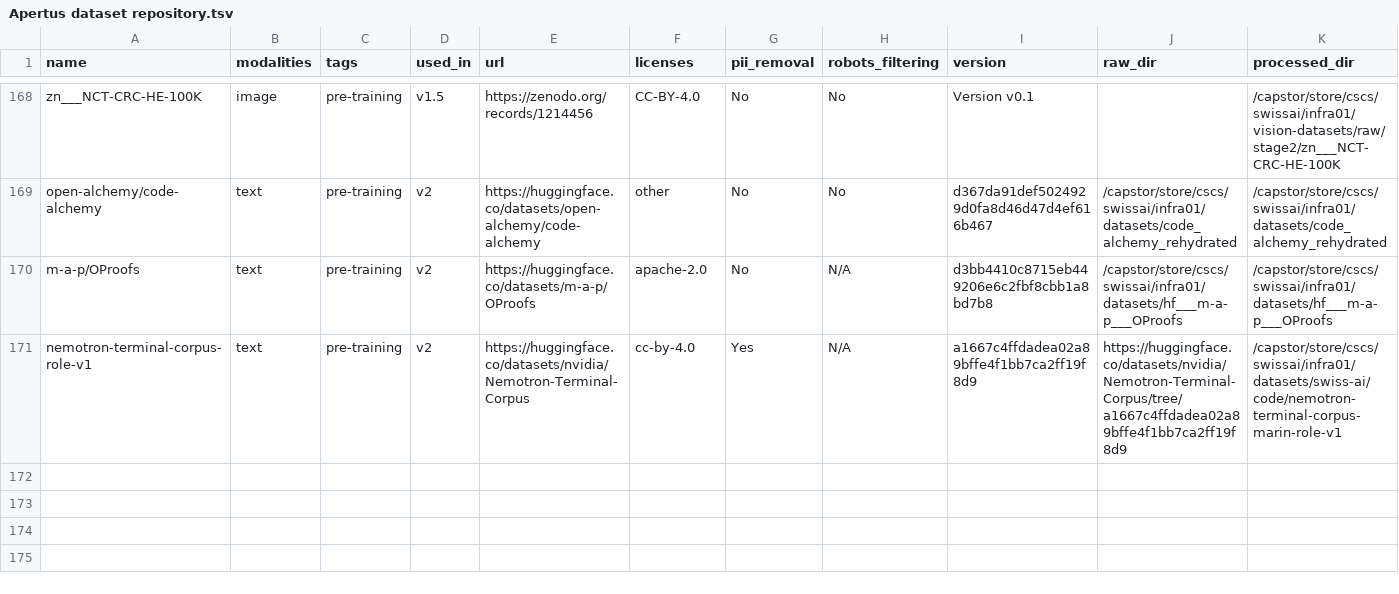
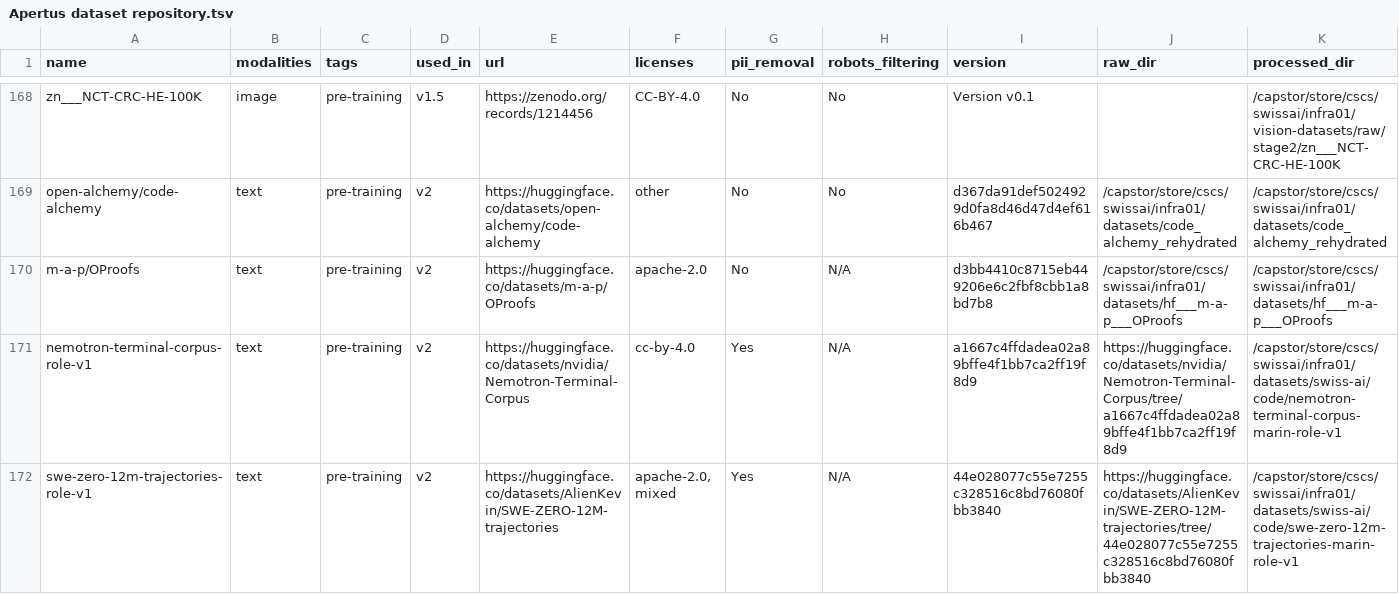
Before and after one commit to swiss-ai/apertus-data-transparency, a TSV file: Apertus dataset repository.tsv, drawn as a sheet; only a part is shown, gaps mark what is left out; rows hold the shown columns only; the diff names each change by its address in the sheet, - before the commit and + after, or states it on an @@ line.

```diff
--- a/Apertus dataset repository.tsv
+++ b/Apertus dataset repository.tsv
+row 172: swe-zero-12m-trajectories-role-v1 | text | pre-training | v2 | https://huggingface.co/datasets/AlienKevin/SWE-ZERO-12M-trajectories | apache-2.0, mixed | Yes | N/A | 44e028077c55e7255c328516c8bd76080fbb3840 | https://huggingface.co/datasets/AlienKevin/SWE-ZERO-12M-trajectories/tree/44e028077c55e7255c328516c8bd76080fbb3840 | /capstor/store/cscs/swissai/infra01/datasets/swiss-ai/code/swe-zero-12m-trajectories-marin-role-v1
```
